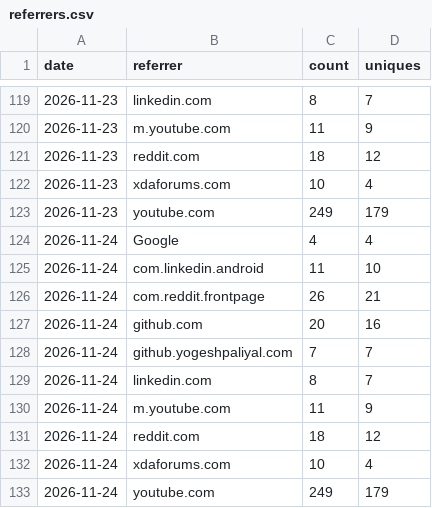
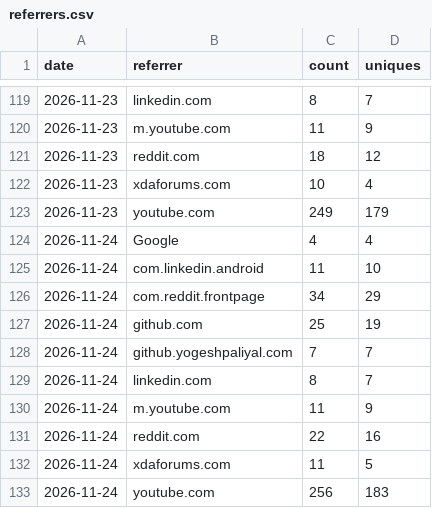
Before and after one commit to yogeshpaliyal/Halo, a CSV file: referrers.csv, drawn as a sheet; only a part is shown, gaps mark what is left out.

```diff
--- a/referrers.csv
+++ b/referrers.csv
@@ -125,4 +125,4 @@ date,referrer,count,uniques
 2026-11-24,com.linkedin.android,11,10
-2026-11-24,com.reddit.frontpage,26,21
-2026-11-24,github.com,20,16
+2026-11-24,com.reddit.frontpage,34,29
+2026-11-24,github.com,25,19
 2026-11-24,github.yogeshpaliyal.com,7,7
@@ -130,4 +130,4 @@ date,referrer,count,uniques
 2026-11-24,m.youtube.com,11,9
-2026-11-24,reddit.com,18,12
-2026-11-24,xdaforums.com,10,4
-2026-11-24,youtube.com,249,179
+2026-11-24,reddit.com,22,16
+2026-11-24,xdaforums.com,11,5
+2026-11-24,youtube.com,256,183
```
Also changed, not shown: clones.csv, downloads.csv, 3 other files.
